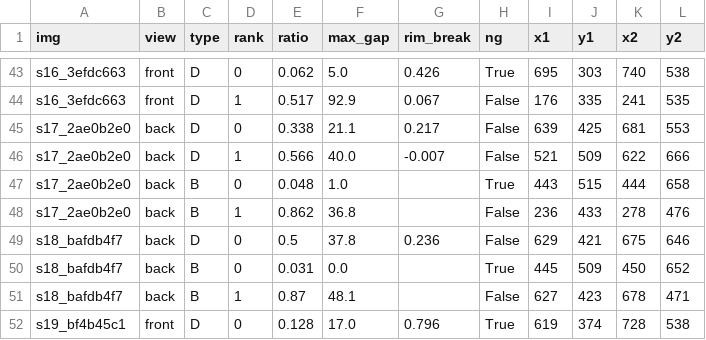
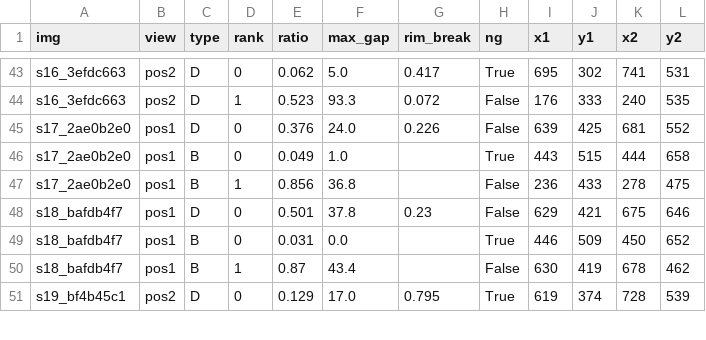
Before and after one commit to graycat22/-, a CSV file: out/results.csv, drawn as a sheet; only a part is shown, gaps mark what is left out; removed rows and columns are numbered as before the commit, all else as after; the diff covers the shown part only; the diff names each change by its address in the sheet, - before the commit and + after, or states it on an @@ line.

```diff
--- a/out/results.csv
+++ b/out/results.csv
-B43:B44 (view): front
+B43:B44 (view): pos2
-G43 (rim_break): 0.426
+G43 (rim_break): 0.417
-J43 (y1): 303
+J43 (y1): 302
-K43 (x2): 740
+K43 (x2): 741
-L43 (y2): 538
+L43 (y2): 531
-E44 (ratio): 0.517
+E44 (ratio): 0.523
-F44 (max_gap): 92.9
+F44 (max_gap): 93.3
-G44 (rim_break): 0.067
+G44 (rim_break): 0.072
-J44 (y1): 335
+J44 (y1): 333
-K44 (x2): 241
+K44 (x2): 240
-B45 (view): back
+B45 (view): pos1
-E45 (ratio): 0.338
+E45 (ratio): 0.376
-F45 (max_gap): 21.1
+F45 (max_gap): 24.0
-G45 (rim_break): 0.217
+G45 (rim_break): 0.226
-L45 (y2): 553
+L45 (y2): 552
-row 46: s17_2ae0b2e0 | back | D | 1 | 0.566 | 40.0 | -0.007 | False | 521 | 509 | 622 | 666
-B46:B50 (view): back
+B46:B50 (view): pos1
-E46 (ratio): 0.048
+E46 (ratio): 0.049
-E47 (ratio): 0.862
+E47 (ratio): 0.856
-L47 (y2): 476
+L47 (y2): 475
-E48 (ratio): 0.5
+E48 (ratio): 0.501
-G48 (rim_break): 0.236
+G48 (rim_break): 0.23
-I49 (x1): 445
+I49 (x1): 446
-F50 (max_gap): 48.1
+F50 (max_gap): 43.4
-I50 (x1): 627
+I50 (x1): 630
-J50 (y1): 423
+J50 (y1): 419
-L50 (y2): 471
+L50 (y2): 462
-B51 (view): front
+B51 (view): pos2
-E51 (ratio): 0.128
+E51 (ratio): 0.129
-G51 (rim_break): 0.796
+G51 (rim_break): 0.795
-L51 (y2): 538
+L51 (y2): 539
```
Also changed, not shown: 106 edited cells elsewhere in this file, 28 other files.
